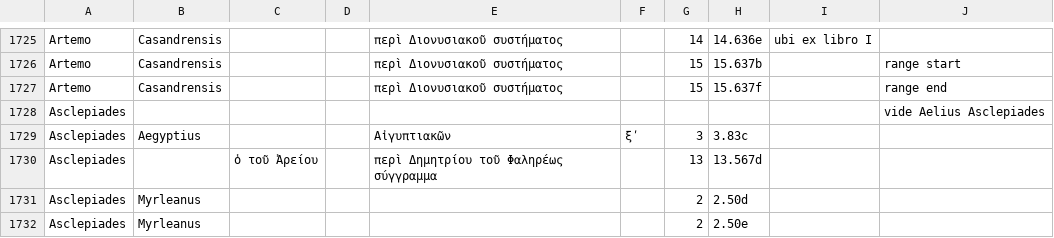
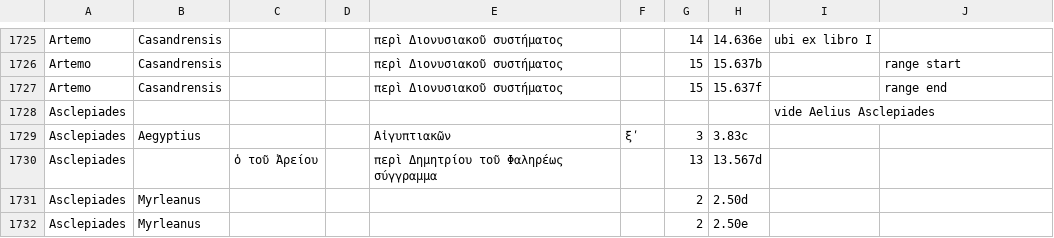
Before and after one commit to DigitalAthenaeus/indexes, a CSV file: Meineke_Index_Scriptorum.csv, drawn as a sheet; only a part is shown, gaps mark what is left out.

Commit message:
fixed line 1728

```diff
--- a/Meineke_Index_Scriptorum.csv
+++ b/Meineke_Index_Scriptorum.csv
@@ -1727,3 +1727,3 @@
 "Artemo","Casandrensis","","","περὶ Διονυσιακοῦ συστήματος","","15","15.637f","","range end"
-"Asclepiades","","","","","","","","","vide Aelius Asclepiades","",""
+"Asclepiades","","","","","","","","vide Aelius Asclepiades",""
 "Asclepiades","Aegyptius","","","Αἰγυπτιακῶν","ξʹ","3","3.83c","",""
```
